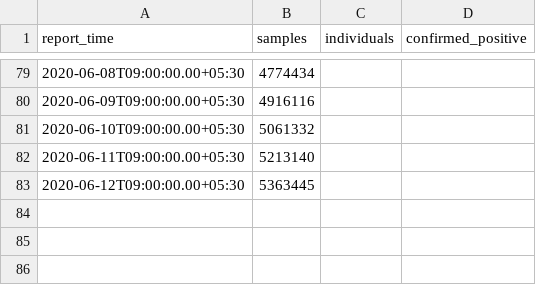
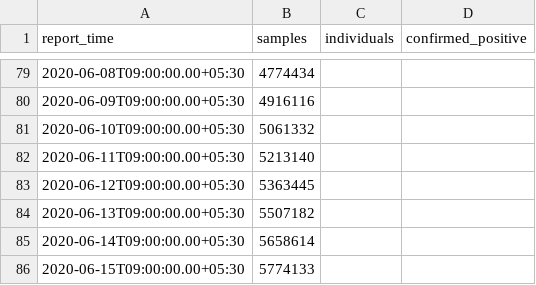
Before and after one commit to jishnupdas/Covid-19-IND, a CSV file: data/testing.csv, drawn as a sheet; only a part is shown, gaps mark what is left out; the diff names each change by its address in the sheet, - before the commit and + after, or states it on an @@ line.

```diff
--- a/data/testing.csv
+++ b/data/testing.csv
+row 84: 2020-06-13T09:00:00.00+05:30 | 5507182
+row 85: 2020-06-14T09:00:00.00+05:30 | 5658614
+row 86: 2020-06-15T09:00:00.00+05:30 | 5774133
```
Also changed, not shown: data/confirmed.csv, data/cured.csv, 49 other files.
